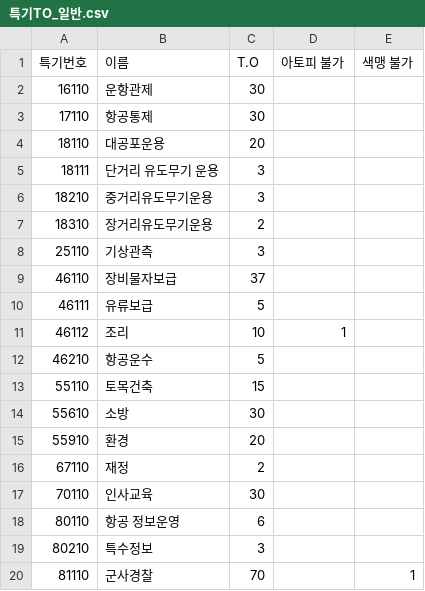
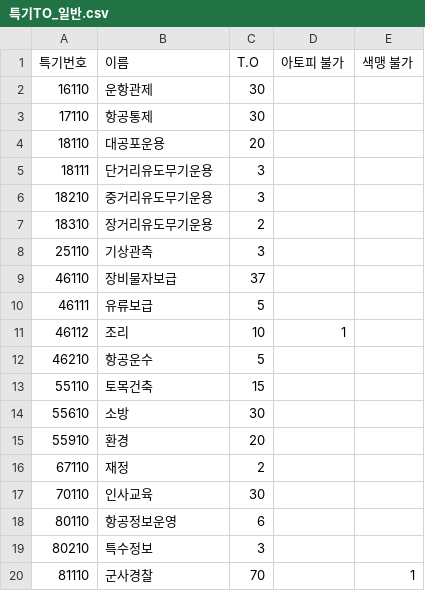
Before and after one commit to yesirStrawberry/algorithm-mastery, a CSV file: BeginnerCSharp/peems/특기TO_일반.csv, drawn as a sheet.

```diff
--- a/BeginnerCSharp/peems/특기TO_일반.csv
+++ b/BeginnerCSharp/peems/특기TO_일반.csv
@@ -4,3 +4,3 @@
 18110,대공포운용,20,,
-18111,단거리 유도무기 운용,3,,
+18111,단거리유도무기운용,3,,
 18210,중거리유도무기운용,3,,
@@ -17,3 +17,3 @@
 70110,인사교육,30,,
-80110,항공 정보운영,6,,
+80110,항공정보운영,6,,
 80210,특수정보,3,,
```
Also changed, not shown: 2 other files.
